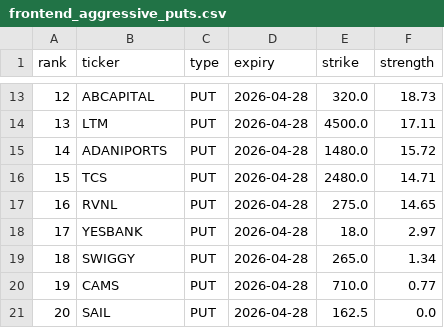
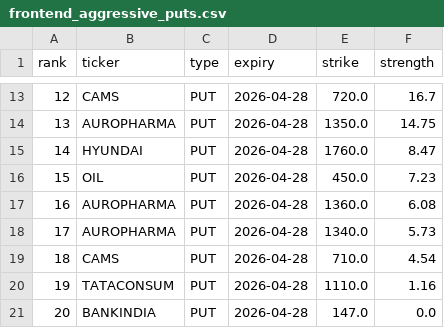
Before and after one commit to lightninbulls-stack/hanush-app, a CSV file: frontend/public/data/frontend_aggressive_puts.csv, drawn as a sheet; only a part is shown, gaps mark what is left out; the diff covers the shown part only.

```diff
--- a/frontend/public/data/frontend_aggressive_puts.csv
+++ b/frontend/public/data/frontend_aggressive_puts.csv
@@ -13,9 +13,9 @@ rank,ticker,type,expiry,strike,strength
-12,ABCAPITAL,PUT,2026-04-28,320.0,18.73
-13,LTM,PUT,2026-04-28,4500.0,17.11
-14,ADANIPORTS,PUT,2026-04-28,1480.0,15.72
-15,TCS,PUT,2026-04-28,2480.0,14.71
-16,RVNL,PUT,2026-04-28,275.0,14.65
-17,YESBANK,PUT,2026-04-28,18.0,2.97
-18,SWIGGY,PUT,2026-04-28,265.0,1.34
-19,CAMS,PUT,2026-04-28,710.0,0.77
-20,SAIL,PUT,2026-04-28,162.5,0.0
+12,CAMS,PUT,2026-04-28,720.0,16.7
+13,AUROPHARMA,PUT,2026-04-28,1350.0,14.75
+14,HYUNDAI,PUT,2026-04-28,1760.0,8.47
+15,OIL,PUT,2026-04-28,450.0,7.23
+16,AUROPHARMA,PUT,2026-04-28,1360.0,6.08
+17,AUROPHARMA,PUT,2026-04-28,1340.0,5.73
+18,CAMS,PUT,2026-04-28,710.0,4.54
+19,TATACONSUM,PUT,2026-04-28,1110.0,1.16
+20,BANKINDIA,PUT,2026-04-28,147.0,0.0
```
Also changed, not shown: 32 edited cells elsewhere in this file, frontend/public/data/frontend_aggressive_calls.csv.
